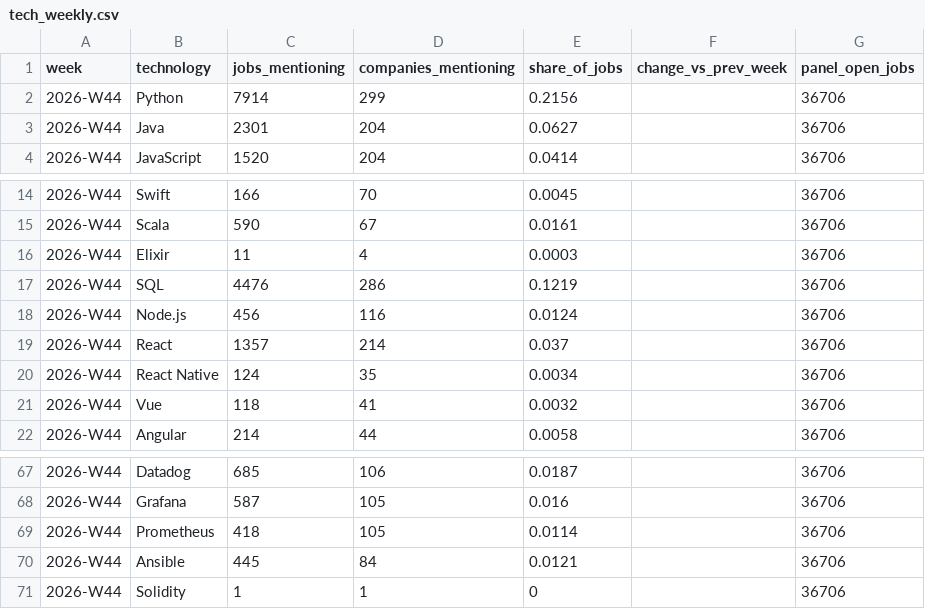
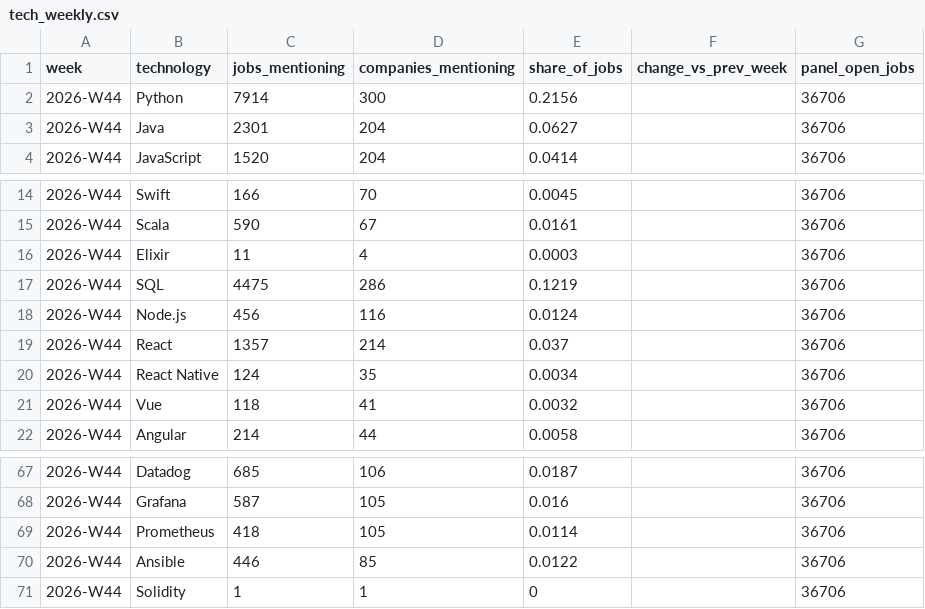
Before and after one commit to cleanyield-data/clean-yield-data, a CSV file: datasets/ats/tech_weekly.csv, drawn as a sheet; only a part is shown, gaps mark what is left out; the diff covers the shown part only.

```diff
--- a/datasets/ats/tech_weekly.csv
+++ b/datasets/ats/tech_weekly.csv
@@ -1,3 +1,3 @@
 week,technology,jobs_mentioning,companies_mentioning,share_of_jobs,change_vs_prev_week,panel_open_jobs
-2026-W44,Python,7914,299,0.2156,,36706
+2026-W44,Python,7914,300,0.2156,,36706
 2026-W44,Java,2301,204,0.0627,,36706
@@ -16,3 +16,3 @@ week,technology,jobs_mentioning,companies_mentioning,share_of_jobs,change_vs_pre
 2026-W44,Elixir,11,4,0.0003,,36706
-2026-W44,SQL,4476,286,0.1219,,36706
+2026-W44,SQL,4475,286,0.1219,,36706
 2026-W44,Node.js,456,116,0.0124,,36706
@@ -69,3 +69,3 @@ week,technology,jobs_mentioning,companies_mentioning,share_of_jobs,change_vs_pre
 2026-W44,Prometheus,418,105,0.0114,,36706
-2026-W44,Ansible,445,84,0.0121,,36706
+2026-W44,Ansible,446,85,0.0122,,36706
 2026-W44,Solidity,1,1,0,,36706
```
Also changed, not shown: 23 edited cells elsewhere in this file, datasets/ats/company_weekly.csv, 4 other files.
